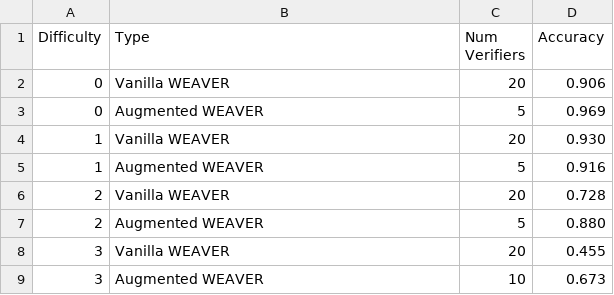
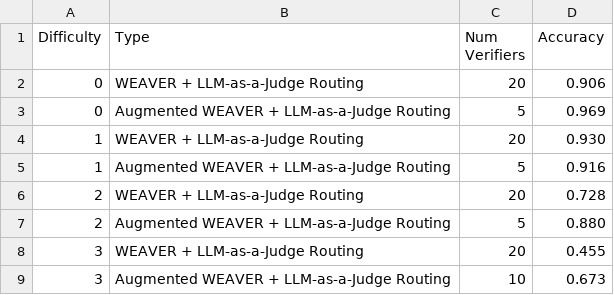
Before and after one commit to poonamsahoo/scaling-verification, a CSV file: analysis/math500_clusters.csv, drawn as a sheet.

```diff
--- a/analysis/math500_clusters.csv
+++ b/analysis/math500_clusters.csv
@@ -1,9 +1,9 @@
 Difficulty,Type,Num Verifiers,Accuracy
-0,Vanilla WEAVER,20,0.906
-0,Augmented WEAVER,5,0.969
-1,Vanilla WEAVER,20,0.930
-1,Augmented WEAVER,5,0.916
-2,Vanilla WEAVER,20,0.728
-2,Augmented WEAVER,5,0.880
-3,Vanilla WEAVER,20,0.455
-3,Augmented WEAVER,10,0.673
+0, WEAVER + LLM-as-a-Judge Routing,20,0.906
+0,Augmented WEAVER + LLM-as-a-Judge Routing,5,0.969
+1, WEAVER + LLM-as-a-Judge Routing,20,0.930
+1,Augmented WEAVER + LLM-as-a-Judge Routing,5,0.916
+2, WEAVER + LLM-as-a-Judge Routing,20,0.728
+2,Augmented WEAVER + LLM-as-a-Judge Routing,5,0.880
+3, WEAVER + LLM-as-a-Judge Routing,20,0.455
+3,Augmented WEAVER + LLM-as-a-Judge Routing,10,0.673
```
Also changed, not shown: analysis/gpqa_clusters.csv, analysis/mmlu_clusters.csv, 5 other files.
